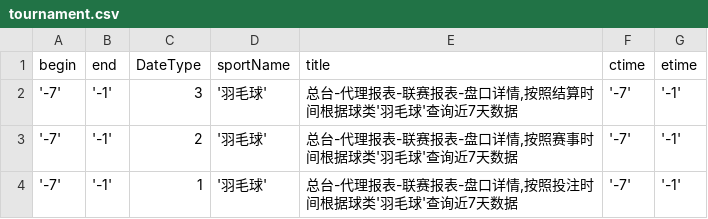
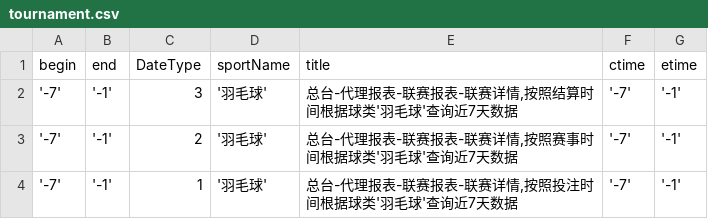
Before and after one commit to HuangChaoYangy/BfLibrary, a CSV file: credit_data_new/AgentReport/tournament.csv, drawn as a sheet.

```diff
--- a/credit_data_new/AgentReport/tournament.csv
+++ b/credit_data_new/AgentReport/tournament.csv
@@ -1,4 +1,4 @@
 begin,end,DateType,sportName,title,ctime,etime
-'-7','-1',3,'羽毛球',"总台-代理报表-联赛报表-盘口详情,按照结算时间根据球类'羽毛球'查询近7天数据",'-7','-1'
-'-7','-1',2,'羽毛球',"总台-代理报表-联赛报表-盘口详情,按照赛事时间根据球类'羽毛球'查询近7天数据",'-7','-1'
-'-7','-1',1,'羽毛球',"总台-代理报表-联赛报表-盘口详情,按照投注时间根据球类'羽毛球'查询近7天数据",'-7','-1'
+'-7','-1',3,'羽毛球',"总台-代理报表-联赛报表-联赛详情,按照结算时间根据球类'羽毛球'查询近7天数据",'-7','-1'
+'-7','-1',2,'羽毛球',"总台-代理报表-联赛报表-联赛详情,按照赛事时间根据球类'羽毛球'查询近7天数据",'-7','-1'
+'-7','-1',1,'羽毛球',"总台-代理报表-联赛报表-联赛详情,按照投注时间根据球类'羽毛球'查询近7天数据",'-7','-1'
```
Also changed, not shown: 9 other files.
